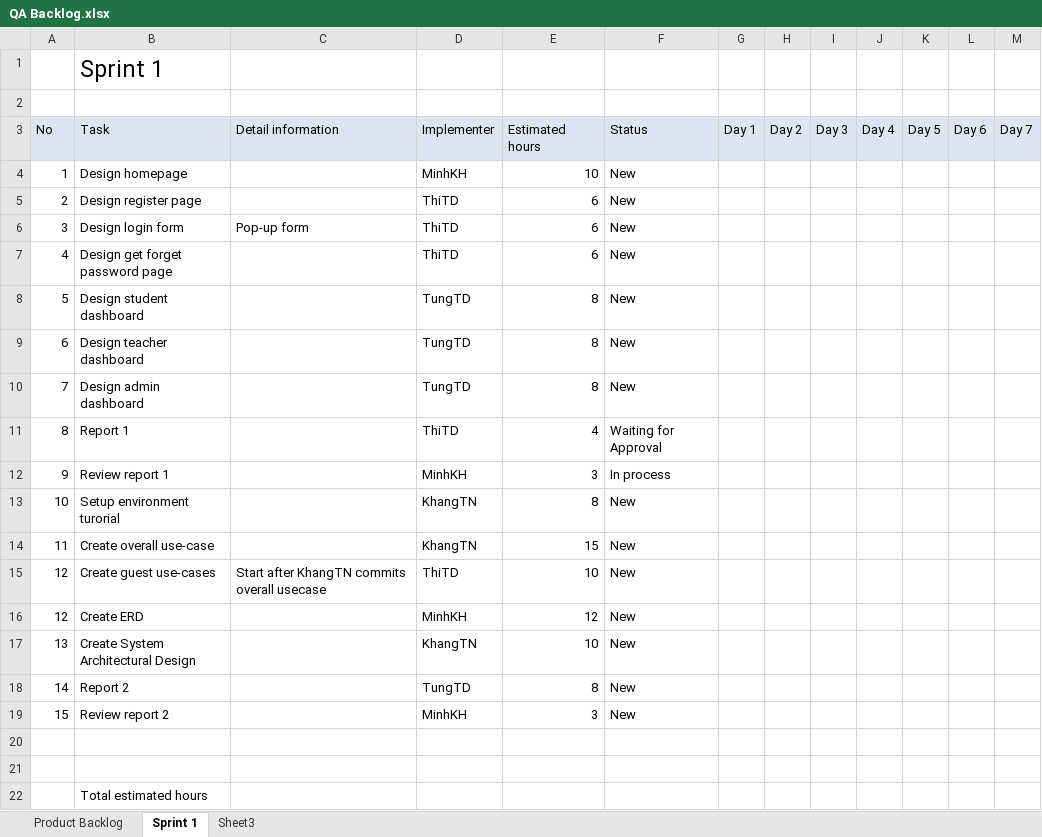
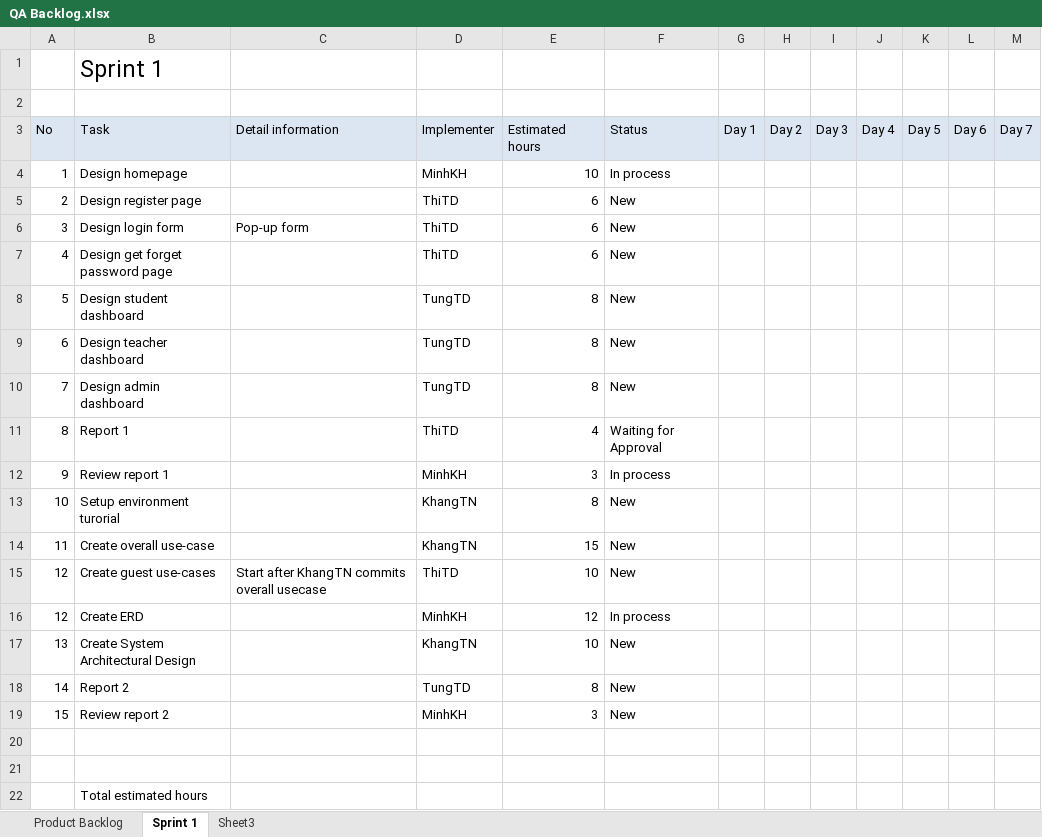
Before and after one commit to CapstoneTeam11/Document, an Excel workbook: QA Backlog.xlsx, sheet Sprint 1, drawn as a sheet; only a part is shown; values as stored, in another font and other column widths than the file's, no borders; the diff names each change by its address in the sheet, - before the commit and + after, or states it on an @@ line.

Commit message:
Update MinhKH activity

```diff
--- a/QA Backlog.xlsx (sheet Sprint 1)
+++ b/QA Backlog.xlsx (sheet Sprint 1)
-F4 (Status): New
+F4 (Status): In process
-F16 (Status): New
+F16 (Status): In process
```
